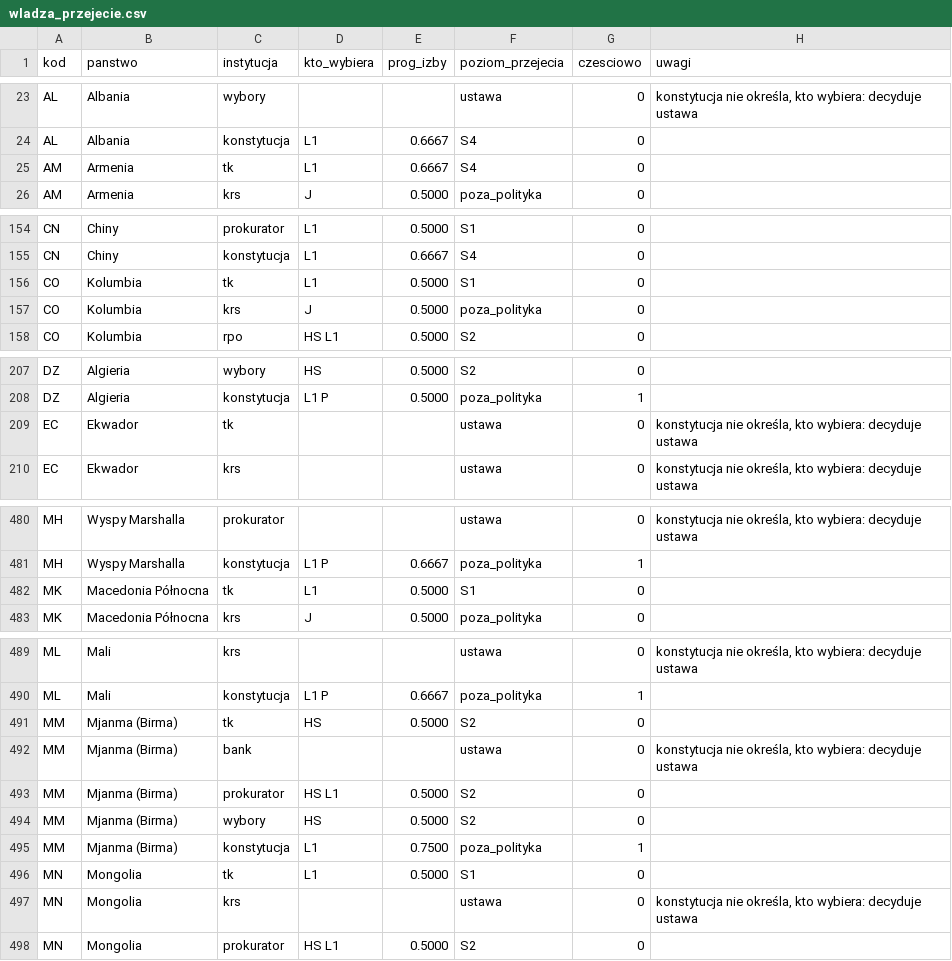
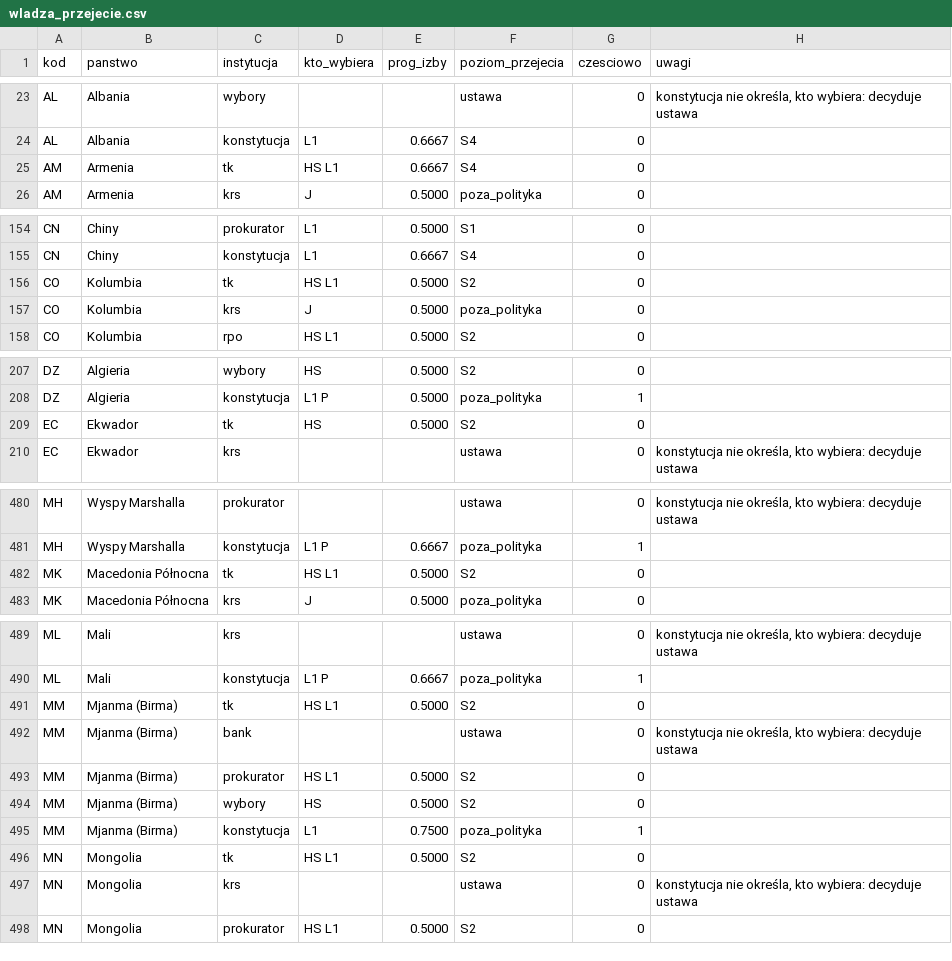
Before and after one commit to maxqmaxx/konstytucja, a CSV file: dane/wladza_przejecie.csv, drawn as a sheet; only a part is shown, gaps mark what is left out; the diff covers the shown part only.

```diff
--- a/dane/wladza_przejecie.csv
+++ b/dane/wladza_przejecie.csv
@@ -24,3 +24,3 @@ AL,Albania,wybory,,,ustawa,0,"konstytucja nie określa, kto wybiera: decyduje us
 AL,Albania,konstytucja,L1,0.6667,S4,0,
-AM,Armenia,tk,L1,0.6667,S4,0,
+AM,Armenia,tk,HS L1,0.6667,S4,0,
 AM,Armenia,krs,J,0.5000,poza_polityka,0,
@@ -155,3 +155,3 @@ CN,Chiny,prokurator,L1,0.5000,S1,0,
 CN,Chiny,konstytucja,L1,0.6667,S4,0,
-CO,Kolumbia,tk,L1,0.5000,S1,0,
+CO,Kolumbia,tk,HS L1,0.5000,S2,0,
 CO,Kolumbia,krs,J,0.5000,poza_polityka,0,
@@ -208,3 +208,3 @@ DZ,Algieria,wybory,HS,0.5000,S2,0,
 DZ,Algieria,konstytucja,L1 P,0.5000,poza_polityka,1,
-EC,Ekwador,tk,,,ustawa,0,"konstytucja nie określa, kto wybiera: decyduje ustawa"
+EC,Ekwador,tk,HS,0.5000,S2,0,
 EC,Ekwador,krs,,,ustawa,0,"konstytucja nie określa, kto wybiera: decyduje ustawa"
@@ -481,3 +481,3 @@ MH,Wyspy Marshalla,prokurator,,,ustawa,0,"konstytucja nie określa, kto wybiera:
 MH,Wyspy Marshalla,konstytucja,L1 P,0.6667,poza_polityka,1,
-MK,Macedonia Północna,tk,L1,0.5000,S1,0,
+MK,Macedonia Północna,tk,HS L1,0.5000,S2,0,
 MK,Macedonia Północna,krs,J,0.5000,poza_polityka,0,
@@ -490,3 +490,3 @@ ML,Mali,krs,,,ustawa,0,"konstytucja nie określa, kto wybiera: decyduje ustawa"
 ML,Mali,konstytucja,L1 P,0.6667,poza_polityka,1,
-MM,Mjanma (Birma),tk,HS,0.5000,S2,0,
+MM,Mjanma (Birma),tk,HS L1,0.5000,S2,0,
 MM,Mjanma (Birma),bank,,,ustawa,0,"konstytucja nie określa, kto wybiera: decyduje ustawa"
@@ -495,3 +495,3 @@ MM,Mjanma (Birma),wybory,HS,0.5000,S2,0,
 MM,Mjanma (Birma),konstytucja,L1,0.7500,poza_polityka,1,
-MN,Mongolia,tk,L1,0.5000,S1,0,
+MN,Mongolia,tk,HS L1,0.5000,S2,0,
 MN,Mongolia,krs,,,ustawa,0,"konstytucja nie określa, kto wybiera: decyduje ustawa"
```
Also changed, not shown: 4 edited cells elsewhere in this file, dane/wladza_decyzje.csv, dane/wladza_kraje.csv, 22 other files.
